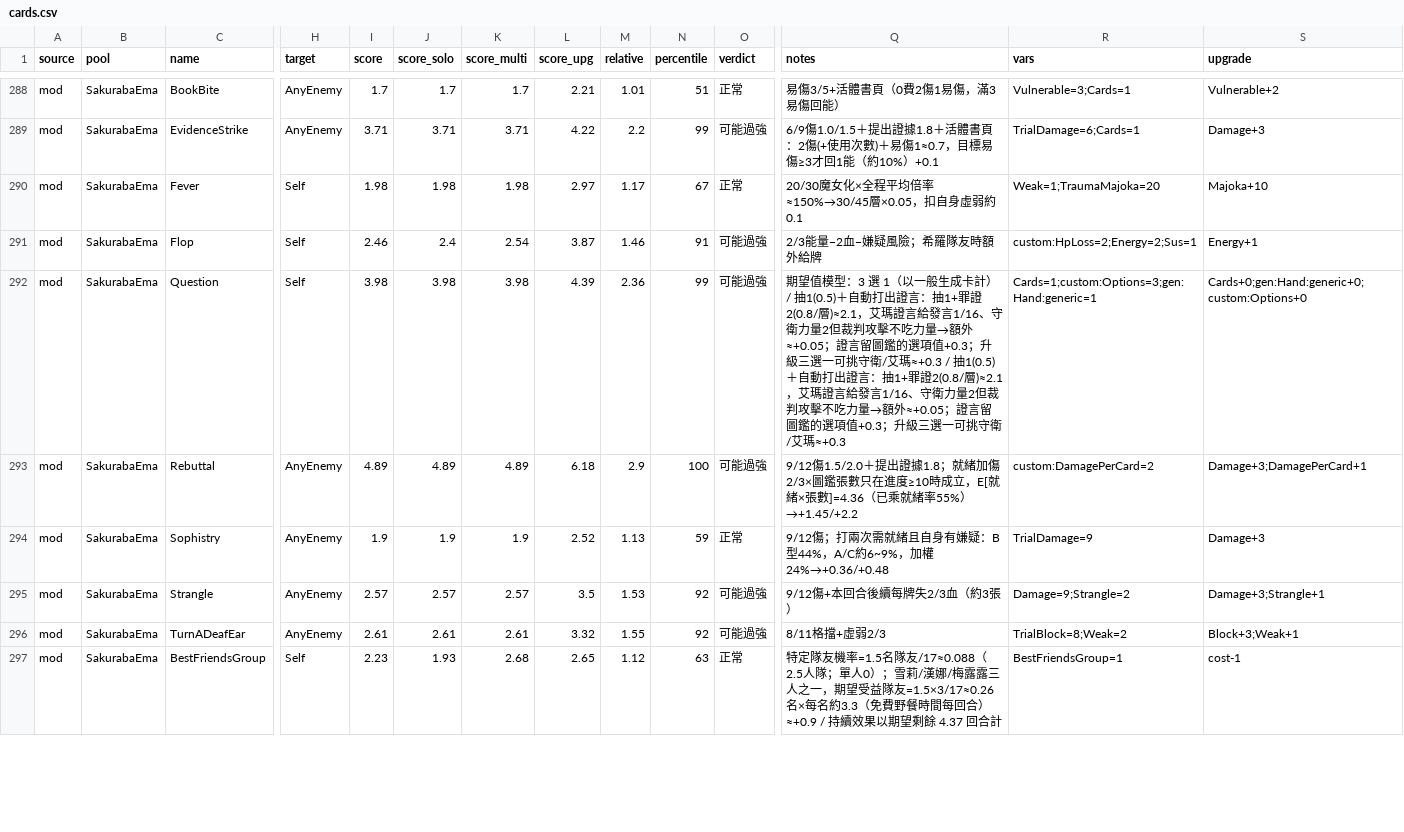
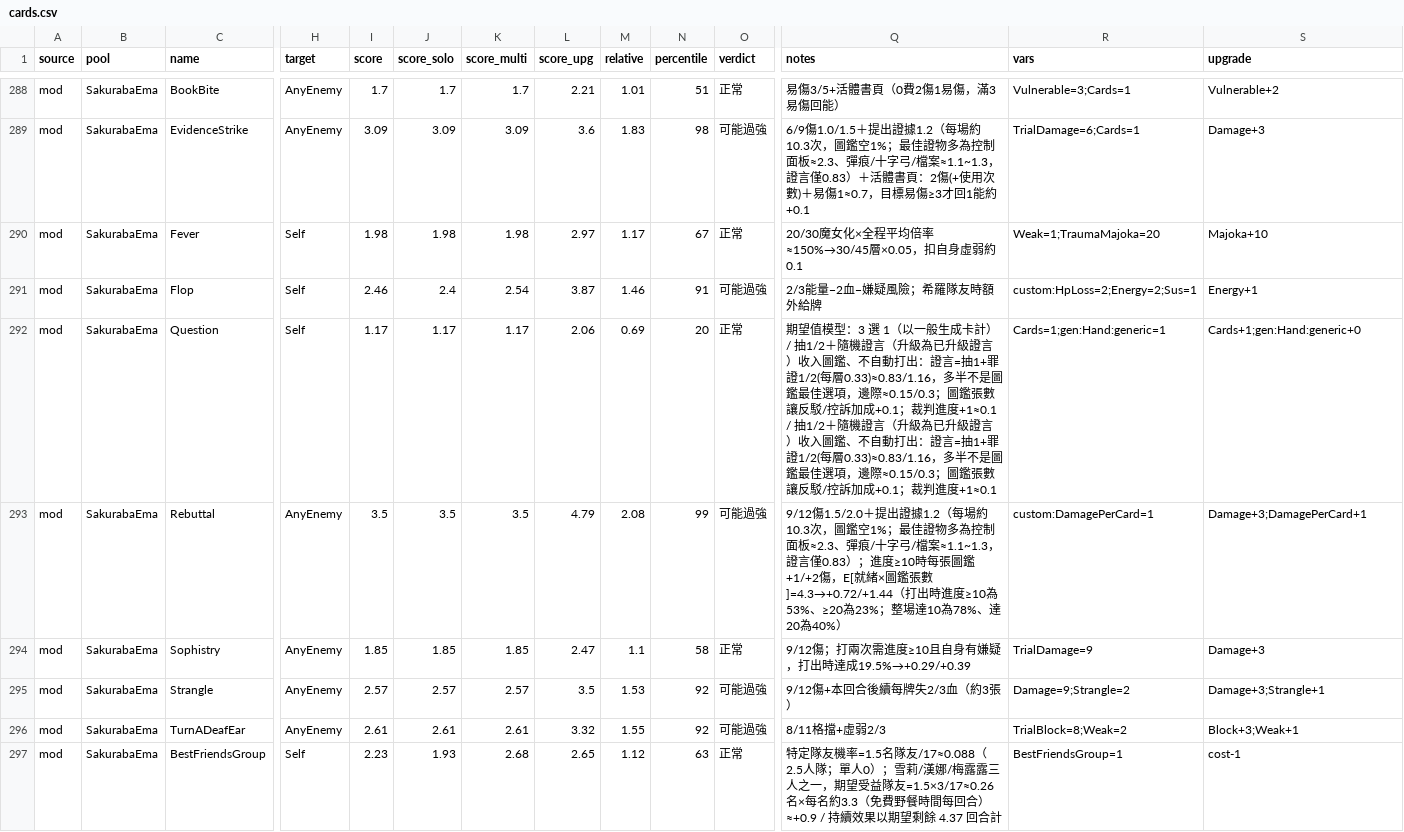
Before and after one commit to STS2-Manosaba/Manosaba, a CSV file: tools/card_score/output/cards.csv, drawn as a sheet; only a part is shown, gaps mark what is left out; the diff covers the shown part only; the diff names each change by its address in the sheet, - before the commit and + after, or states it on an @@ line.

```diff
--- a/tools/card_score/output/cards.csv
+++ b/tools/card_score/output/cards.csv
-I289 (score): 3.71
+I289 (score): 3.09
-J289 (score_solo): 3.71
+J289 (score_solo): 3.09
-K289 (score_multi): 3.71
+K289 (score_multi): 3.09
-L289 (score_upg): 4.22
+L289 (score_upg): 3.6
-M289 (relative): 2.2
+M289 (relative): 1.83
-N289 (percentile): 99
+N289 (percentile): 98
-Q289 (notes): …提出證據1.8＋活體書頁：2傷(+使用次數)＋易傷1≈0.7，目標易傷≥3才回1能（約10%）+0.1
+Q289 (notes): …提出證據1.2（每場約10.3次，圖鑑空1%；最佳證物多為控制面板≈2.3、彈痕/十字弓/檔案≈1.1~1.3，證言僅0.83）＋活體書頁：2傷(+使用次數)＋易傷1≈0.7，目標易傷≥3才回1能約+0.1
-I292 (score): 3.98
+I292 (score): 1.17
-J292 (score_solo): 3.98
+J292 (score_solo): 1.17
-K292 (score_multi): 3.98
+K292 (score_multi): 1.17
-L292 (score_upg): 4.39
+L292 (score_upg): 2.06
-M292 (relative): 2.36
+M292 (relative): 0.69
-N292 (percentile): 99
+N292 (percentile): 20
-O292 (verdict): 可能過強
+O292 (verdict): 正常
-Q292 (notes): …） / 抽1(0.5)＋自動打出證言：抽1+罪證2(0.8/層)≈2.1，艾瑪證言給發言1/16、守衛力量2但裁判攻擊不吃力量→額外≈+0.05；證言留圖鑑的選項值+0.3；升級三選一可挑守衛/艾瑪≈+0.3 / 抽1(0.5)＋自動打出證言：抽1+罪證2(0.8/層)≈2.1，艾瑪證言給發言1/16、守衛力量2但裁判攻擊不吃力量→額外≈+0.05；證言留圖鑑的選項值+0.3；升級三選一可挑守衛/艾瑪≈+0.3
+Q292 (notes): …） / 抽1/2＋隨機證言（升級為已升級證言）收入圖鑑、不自動打出：證言=抽1+罪證1/2(每層0.33)≈0.83/1.16，多半不是圖鑑最佳選項，邊際≈0.15/0.3；圖鑑張數讓反駁/控訴加成+0.1；裁判進度+1≈0.1 / 抽1/2＋隨機證言（升級為已升級證言）收入圖鑑、不自動打出：證言=抽1+罪證1/2(每層0.33)≈0.83/1.16，多半不是圖鑑最佳選項，邊際≈0.15/0.3；圖鑑張數讓反駁/控訴加成+0.1；裁判進度+1≈0.1
-R292 (vars): Cards=1;custom:Options=3;gen:Hand:generic=1
+R292 (vars): Cards=1;gen:Hand:generic=1
-S292 (upgrade): Cards+0;gen:Hand:generic+0;custom:Options+0
+S292 (upgrade): Cards+1;gen:Hand:generic+0
-I293 (score): 4.89
+I293 (score): 3.5
-J293 (score_solo): 4.89
+J293 (score_solo): 3.5
-K293 (score_multi): 4.89
+K293 (score_multi): 3.5
-L293 (score_upg): 6.18
+L293 (score_upg): 4.79
-M293 (relative): 2.9
+M293 (relative): 2.08
-N293 (percentile): 100
+N293 (percentile): 99
-Q293 (notes): …提出證據1.8；就緒加傷2/3×圖鑑張數只在進度≥10時成立，E[就緒×張數]=4.36（已乘就緒率55%）→+1.45/+2.2
+Q293 (notes): …提出證據1.2（每場約10.3次，圖鑑空1%；最佳證物多為控制面板≈2.3、彈痕/十字弓/檔案≈1.1~1.3，證言僅0.83）；進度≥10時每張圖鑑+1/+2傷，E[就緒×圖鑑張數]=4.3→+0.72/+1.44（打出時進度≥10為53%、≥20為23%；整場達10為78%、達20為40%）
-R293 (vars): custom:DamagePerCard=2
+R293 (vars): custom:DamagePerCard=1
-I294 (score): 1.9
+I294 (score): 1.85
-J294 (score_solo): 1.9
+J294 (score_solo): 1.85
-K294 (score_multi): 1.9
+K294 (score_multi): 1.85
-L294 (score_upg): 2.52
+L294 (score_upg): 2.47
-M294 (relative): 1.13
+M294 (relative): 1.1
-N294 (percentile): 59
+N294 (percentile): 58
-Q294 (notes): …打兩次需就緒且自身有嫌疑：B型44%，A/C約6~9%，加權24%→+0.36/+0.48
+Q294 (notes): …打兩次需進度≥10且自身有嫌疑，打出時達成19.5%→+0.29/+0.39
```
Also changed, not shown: 154 edited cells elsewhere in this file, 15 other files.
